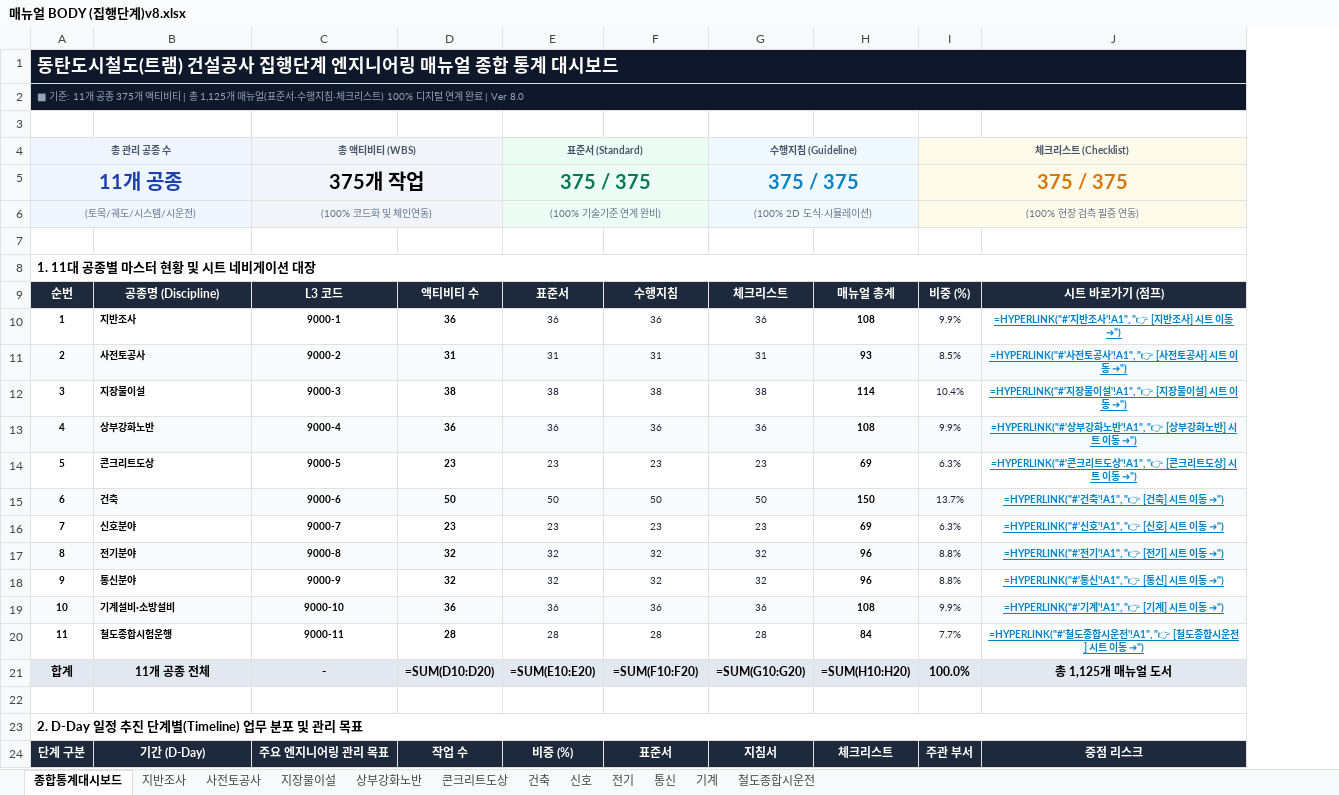
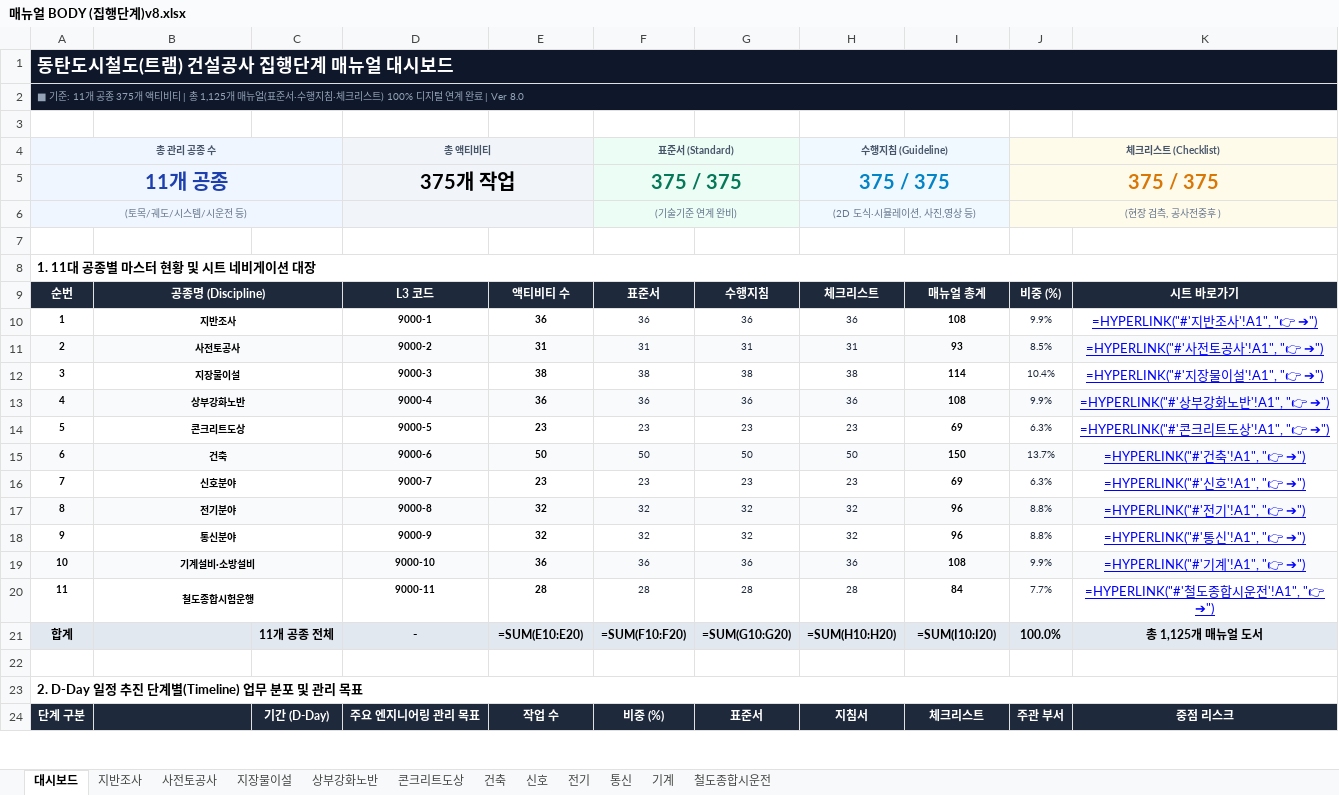
Before and after one commit to kimjaehyung-engineer/dongtan-ontology, an Excel workbook: 01_전문업무_및_엔지니어링/11_현장_프로젝트/01_동탄트램/08.메뉴얼 및 평면도/최종/02_메뉴얼 공종프로섹스(집행단계)/매뉴얼BODY(집행단계-첨부폴더)v8/매뉴얼 BODY (집행단계)v8.xlsx, sheet 대시보드, drawn as a sheet; only a part is shown; values as stored, in another font and other column widths than the file's, no borders; formulas without a stored value are shown as written; removed rows and columns are numbered as before the commit, all else as after; the diff covers the shown part only; the diff names each change by its address in the sheet, - before the commit and + after, or states it on an @@ line.

```diff
--- a/01_전문업무_및_엔지니어링/11_현장_프로젝트/01_동탄트램/08.메뉴얼 및 평면도/최종/02_메뉴얼 공종프로섹스(집행단계)/매뉴얼BODY(집행단계-첨부폴더)v8/매뉴얼 BODY (집행단계)v8.xlsx (sheet 대시보드)
+++ b/01_전문업무_및_엔지니어링/11_현장_프로젝트/01_동탄트램/08.메뉴얼 및 평면도/최종/02_메뉴얼 공종프로섹스(집행단계)/매뉴얼BODY(집행단계-첨부폴더)v8/매뉴얼 BODY (집행단계)v8.xlsx (sheet 대시보드)
-sheet tab: 종합통계대시보드
+sheet tab: 대시보드
+column C, rows 21-24: 11개 공종 전체 |  |  | 기간 (D-Day)
-column J, rows 9-24: 시트 바로가기 (점프) | =HYPERLINK("#'지반조사'!A1", "👉 [지반조사] 시트 이동 ➔") | =HYPERLINK("#'사전토공사'!A1", "👉 [사전토공사] 시트 이동 ➔") | =HYPERLINK("#'지장물이설'!A1", "👉 [지장물이설] 시트 이동 ➔") | =HYPERLINK("#'상부강화노반'!A1", "👉 [상부강화노반] 시트 이동 ➔") | =HYPERLINK("#'콘크리트도상'!A1", "👉 [콘크리트도상] 시트 이동 ➔") | =HYPERLINK("#'건축'!A1", "👉 [건축] 시트 이동 ➔") | =HYPERLINK("#'신호'!A1", "👉 [신호] 시트 이동 ➔") | =HYPERLINK("#'전기'!A1", "👉 [전기] 시트 이동 ➔") | =HYPERLINK("#'통신'!A1", "👉 [통신] 시트 이동 ➔") | =HYPERLINK("#'기계'!A1", "👉 [기계] 시트 이동 ➔") | =HYPERLINK("#'철도종합시운전'!A1", "👉 [철도종합시운전] 시트 이동 ➔") | 총 1,125개 매뉴얼 도서 |  |  | 중점 리스크
+column K, rows 9-24: 시트 바로가기 | =HYPERLINK("#'지반조사'!A1", "👉 ➔") | =HYPERLINK("#'사전토공사'!A1", "👉 ➔") | =HYPERLINK("#'지장물이설'!A1", "👉 ➔") | =HYPERLINK("#'상부강화노반'!A1", "👉 ➔") | =HYPERLINK("#'콘크리트도상'!A1", "👉 ➔") | =HYPERLINK("#'건축'!A1", "👉 ➔") | =HYPERLINK("#'신호'!A1", "👉 ➔") | =HYPERLINK("#'전기'!A1", "👉 ➔") | =HYPERLINK("#'통신'!A1", "👉 ➔") | =HYPERLINK("#'기계'!A1", "👉 ➔") | =HYPERLINK("#'철도종합시운전'!A1", "👉 ➔") | 총 1,125개 매뉴얼 도서 |  |  | 중점 리스크
@@ column A renumbered in row 1 @@
-B4:B5 fill: #EFF6FF
+B4:B5 fill: none
-D4: 총 액티비티 (WBS)
+D4: 총 액티비티
-E4:E5 fill: #F1F5F9
+E4:E5 fill: none
-G4:G5 fill: #ECFDF5
+G4:G5 fill: none
-I4:I5 fill: #F0F9FF
+I4:I5 fill: none
-row 6: (토목/궤도/시스템/시운전) |  | (100% 코드화 및 체인연동) |  | (100% 기술기준 연계 완비) |  | (100% 2D 도식·시뮬레이션) |  | (100% 현장 검측 필증 연동)
+row 6: (토목/궤도/시스템/시운전 등) |  |  |  |  | (기술기준 연계 완비) |  | (2D 도식·시뮬레이션, 사진,영상 등) |  | (현장 검측, 공사전중후 )
+B9:C9 merged
-B10:B20 alignment: left
+B10:B20 alignment: center
+B10:C10 merged
+B11:C11 merged
+B12:C12 merged
+B13:C13 merged
+B14:C14 merged
+B15:C15 merged
+B16:C16 merged
+B17:C17 merged
+B18:C18 merged
+B19:C19 merged
+B20:C20 merged
-B21: 11개 공종 전체
+B21: (empty)
-E21: =SUM(D10:D20)
+E21: =SUM(E10:E20)
-F21: =SUM(E10:E20)
+F21: =SUM(F10:F20)
-G21: =SUM(F10:F20)
+G21: =SUM(G10:G20)
-H21: =SUM(G10:G20)
+H21: =SUM(H10:H20)
-I21: =SUM(H10:H20)
+I21: =SUM(I10:I20)
-B24: 기간 (D-Day)
+B24: (empty)
```
Also changed, not shown: 7 removed rows, 4 edited cells, cell formats and merged cells elsewhere in this sheet, sheet 철도종합시운전, sheet 기계, 01_전문업무_및_엔지니어링/11_현장_프로젝트/01_동탄트램/08.메뉴얼 및 평면도/최종/02_메뉴얼 공종프로섹스(집행단계)/매뉴얼 BODY (집행단계)v8.xlsx, 1 other file.
